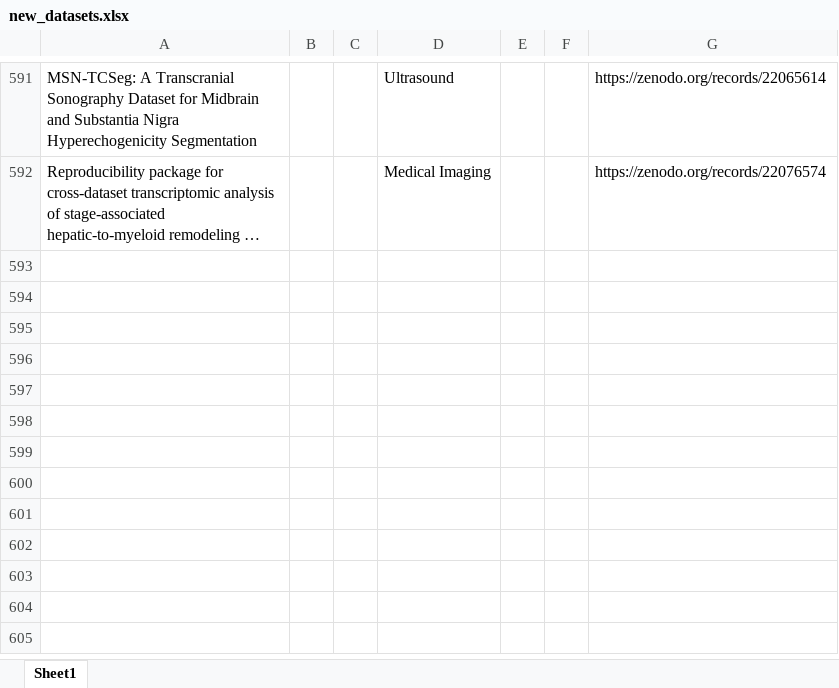
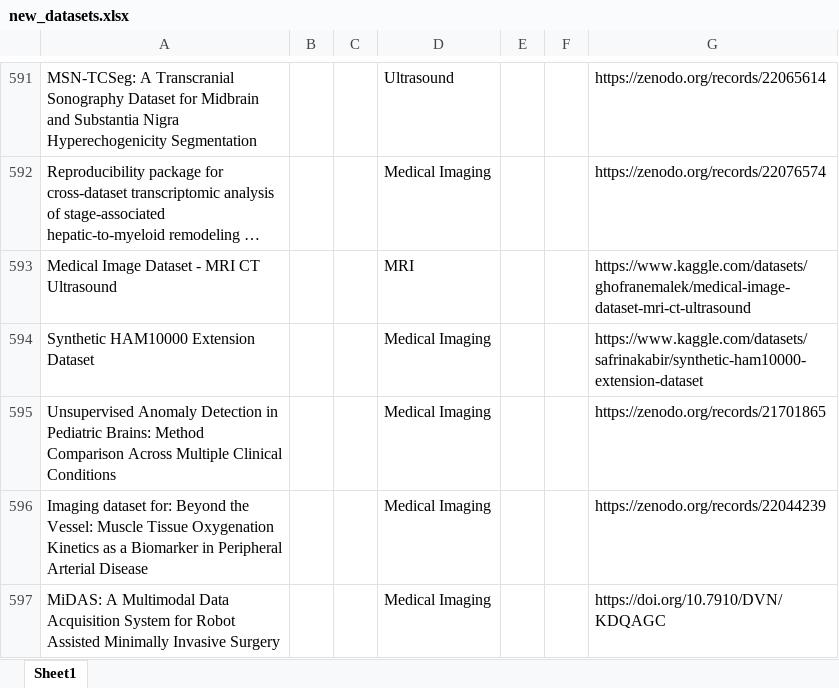
Before and after one commit to ajayjagan2511/medical-monitor, an Excel workbook: new_datasets.xlsx, sheet Sheet1, drawn as a sheet; only a part is shown, gaps mark what is left out; long unchanged cells end in …; values as stored, in another font and other column widths than the file's, no borders; the diff names each change by its address in the sheet, - before the commit and + after, or states it on an @@ line.

```diff
--- a/new_datasets.xlsx (sheet Sheet1)
+++ b/new_datasets.xlsx (sheet Sheet1)
+row 593: Medical Image Dataset - MRI CT Ultrasound |  |  | MRI |  |  | https://www.kaggle.com/datasets/ghofranemalek/medical-image-dataset-mri-ct-ultrasound
+row 594: Synthetic HAM10000 Extension Dataset |  |  | Medical Imaging |  |  | https://www.kaggle.com/datasets/safrinakabir/synthetic-ham10000-extension-dataset
+row 595: Unsupervised Anomaly Detection in Pediatric Brains: Method Comparison Across Multiple Clinical Conditions |  |  | Medical Imaging |  |  | https://zenodo.org/records/21701865
+row 596: Imaging dataset for: Beyond the Vessel: Muscle Tissue Oxygenation Kinetics as a Biomarker in Peripheral Arterial Disease |  |  | Medical Imaging |  |  | https://zenodo.org/records/22044239
+row 597: MiDAS: A Multimodal Data Acquisition System for Robot Assisted Minimally Invasive Surgery |  |  | Medical Imaging |  |  | https://doi.org/10.7910/DVN/KDQAGC
```
Also changed, not shown: 1 other file.
